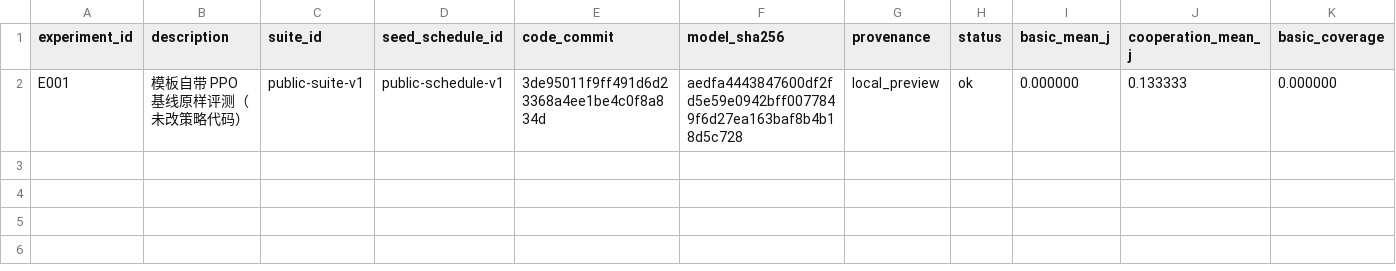
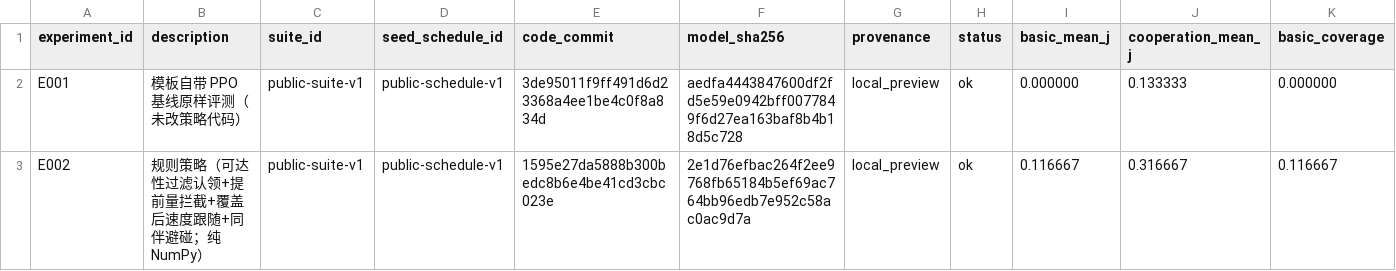
Before and after one commit to Harold-Dom/robocup_changsha, a CSV file: participant/P680/experiments.csv, drawn as a sheet; only a part is shown; rows hold the shown columns only; the diff names each change by its address in the sheet, - before the commit and + after, or states it on an @@ line.

Commit message:
docs(P680): 记录物理量实测验证与规则基线成绩
探针实测确认稳态速度 0.400000、10 步满油门总位移 0.249010，可达判据 d0<=0.399，
公开套件 8 个机器人中 5 个够得着目标；规则基线 E002 performance_score 216.67
（basic mean_j 0.116667、cooperation mean_j 0.316667、零碰撞），
超官方 rule 基线 175.00 共 41.67 分。

```diff
--- a/participant/P680/experiments.csv
+++ b/participant/P680/experiments.csv
+row 3: E002 | 规则策略（可达性过滤认领+提前量拦截+覆盖后速度跟随+同伴避碰；纯 NumPy） | public-suite-v1 | public-schedule-v1 | 1595e27da5888b300bedc8b6e4be41cd3cbc023e | 2e1d76efbac264f2ee9768fb65184b5ef69ac764bb96edb7e952c58ac0ac9d7a | local_preview | ok | 0.116667 | 0.316667 | 0.116667
```
Also changed, not shown: 1 other file.
